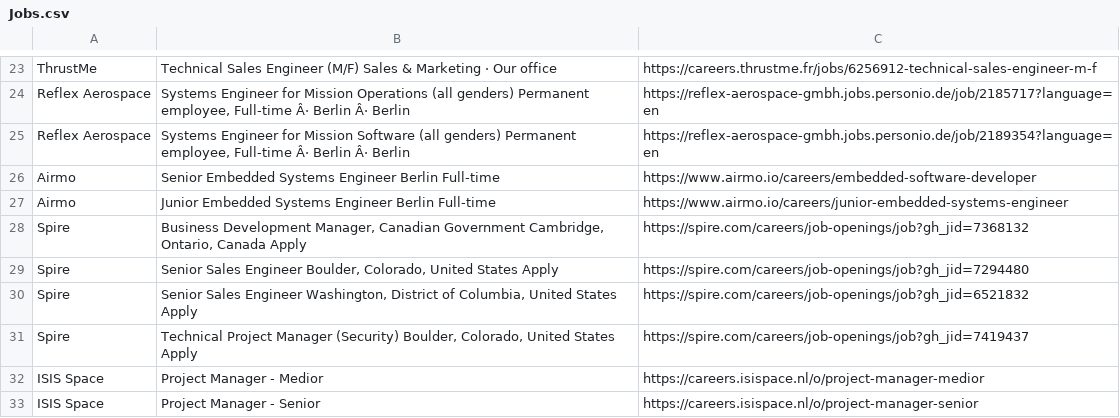
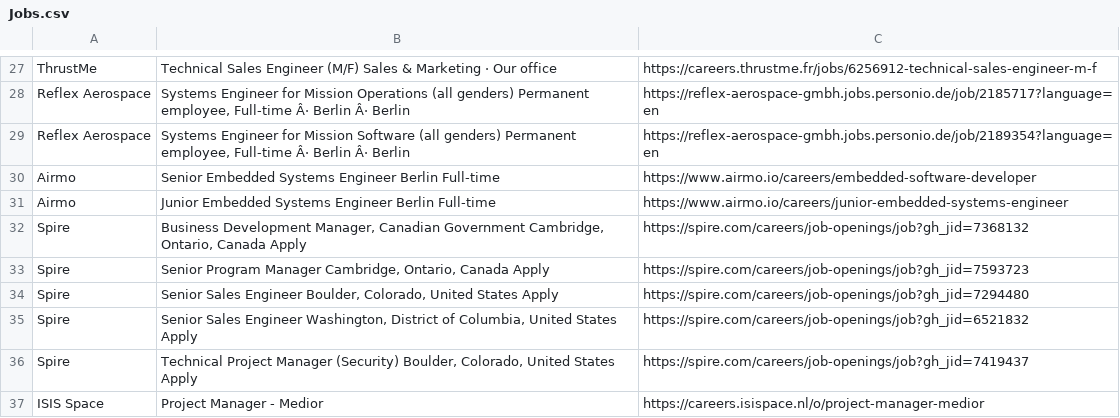
Before and after one commit to gourav1511/newspace-jobs, a CSV file: scraper/Jobs.csv, drawn as a sheet; only a part is shown, gaps mark what is left out; the shorter side is filled out with more unchanged rows; the diff covers the shown part only; the diff names each change by its address in the sheet, - before the commit and + after, or states it on an @@ line.

```diff
--- a/scraper/Jobs.csv
+++ b/scraper/Jobs.csv
+row 33: Spire | Senior Program Manager Cambridge, Ontario, Canada Apply | https://spire.com/careers/job-openings/job?gh_jid=7593723
```
Also changed, not shown: 9 added rows, 3 removed rows and 4 edited cells elsewhere in this file.
